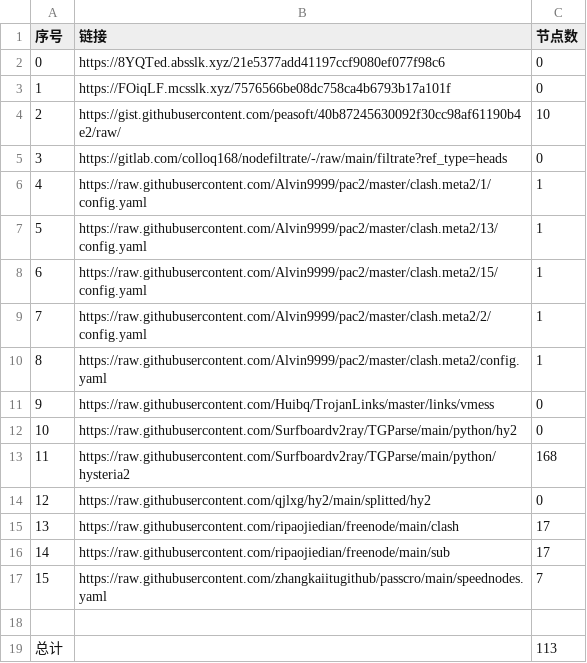
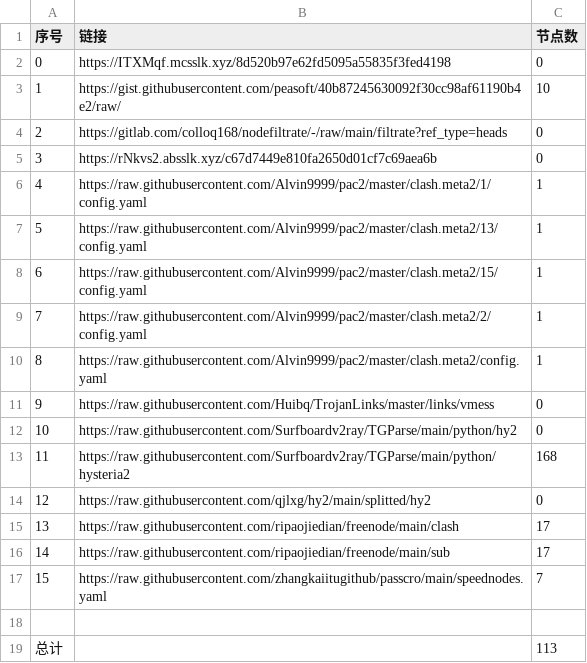
Before and after one commit to 2-civilization/NoMoreWalls, a CSV file: list_result.csv, drawn as a sheet; removed rows and columns are numbered as before the commit, all else as after; the diff names each change by its address in the sheet, - before the commit and + after, or states it on an @@ line.

```diff
--- a/list_result.csv
+++ b/list_result.csv
-B2 (链接): https://8YQTed.absslk.xyz/21e5377add41197ccf9080ef077f98c6
+B2 (链接): https://ITXMqf.mcsslk.xyz/8d520b97e62fd5095a55835f3fed4198
-row 3: 1 | https://FOiqLF.mcsslk.xyz/7576566be08dc758ca4b6793b17a101f | 0
@@ column A (序号) renumbered between rows 3 and 4 @@
+row 5: 3 | https://rNkvs2.absslk.xyz/c67d7449e810fa2650d01cf7c69aea6b | 0
```
Also changed, not shown: 3 other files.
